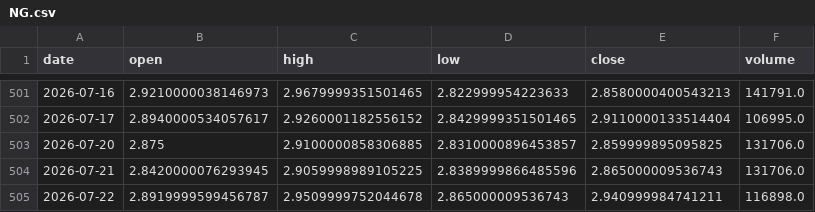
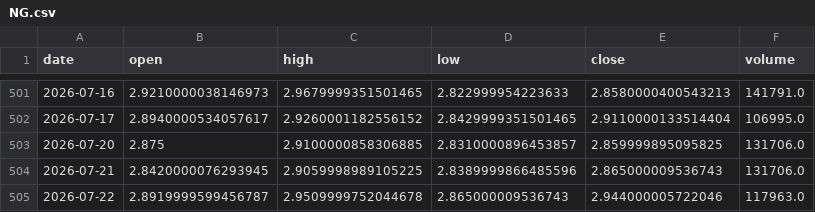
Before and after one commit to rdegaris/ForwardVolatility, a CSV file: turtle_trader/data/NG.csv, drawn as a sheet; only a part is shown, gaps mark what is left out.

```diff
--- a/turtle_trader/data/NG.csv
+++ b/turtle_trader/data/NG.csv
@@ -504,2 +504,2 @@ date,open,high,low,close,volume
 2026-07-21,2.8420000076293945,2.9059998989105225,2.8389999866485596,2.865000009536743,131706.0
-2026-07-22,2.8919999599456787,2.9509999752044678,2.865000009536743,2.940999984741211,116898.0
+2026-07-22,2.8919999599456787,2.9509999752044678,2.865000009536743,2.944000005722046,117963.0
```
Also changed, not shown: turtle_trader/data/6B.csv, turtle_trader/data/CL.csv, 8 other files.
